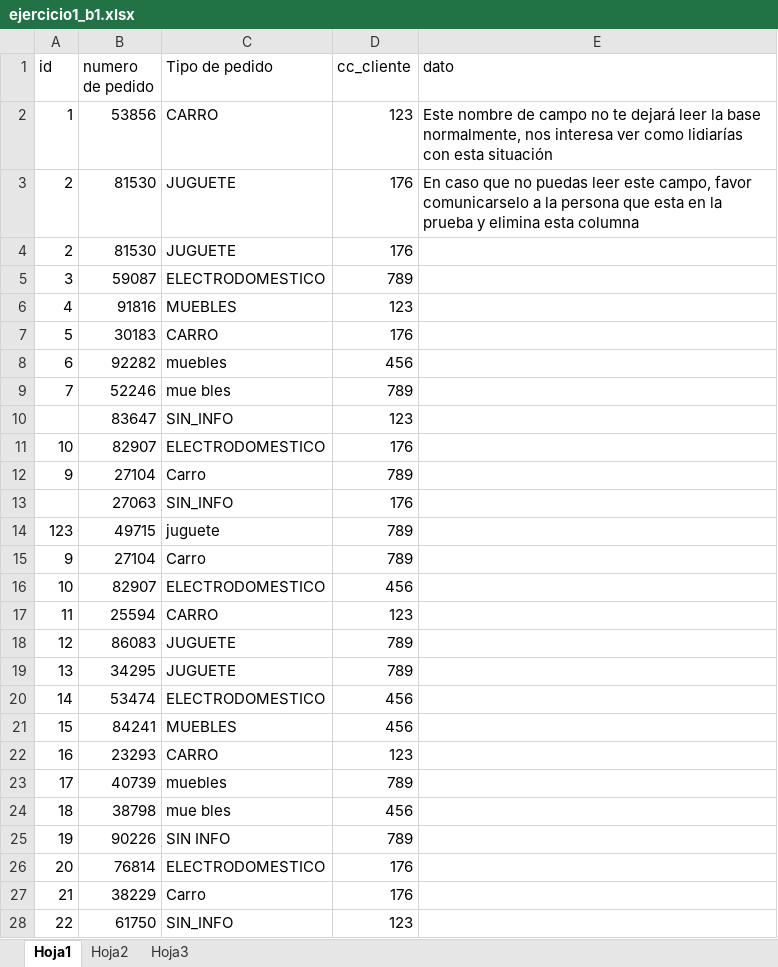
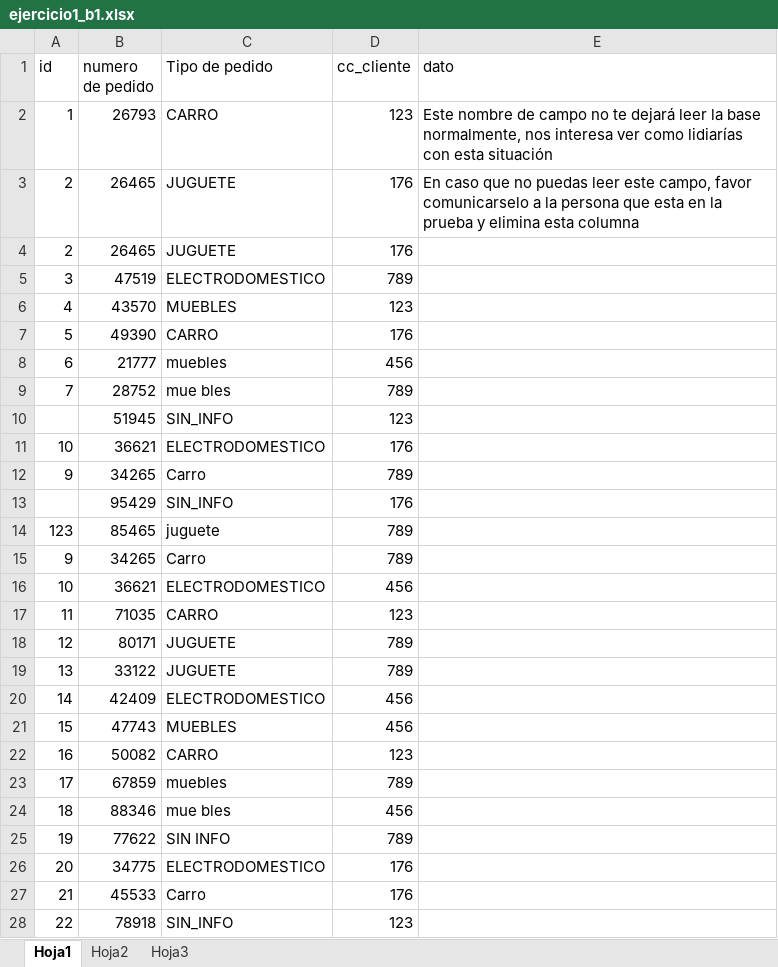
Before and after one commit to johnatanmena/cala, an Excel workbook: static/files/ejercicio1_b1.xlsx, sheet Hoja1, drawn as a sheet; only a part is shown; values as stored, in another font and other column widths than the file's, no borders; the diff covers the shown part only; the diff names each change by its address in the sheet, - before the commit and + after, or states it on an @@ line.

```diff
--- a/static/files/ejercicio1_b1.xlsx (sheet Hoja1)
+++ b/static/files/ejercicio1_b1.xlsx (sheet Hoja1)
-B2 (numero de pedido): 53856
+B2 (numero de pedido): 26793
-B3:B4 (numero de pedido): 81530
+B3:B4 (numero de pedido): 26465
-B5 (numero de pedido): 59087
+B5 (numero de pedido): 47519
-B6 (numero de pedido): 91816
+B6 (numero de pedido): 43570
-B7 (numero de pedido): 30183
+B7 (numero de pedido): 49390
-B8 (numero de pedido): 92282
+B8 (numero de pedido): 21777
-B9 (numero de pedido): 52246
+B9 (numero de pedido): 28752
-B10 (numero de pedido): 83647
+B10 (numero de pedido): 51945
-B11 (numero de pedido): 82907
+B11 (numero de pedido): 36621
-B12 (numero de pedido): 27104
+B12 (numero de pedido): 34265
-B13 (numero de pedido): 27063
+B13 (numero de pedido): 95429
-B14 (numero de pedido): 49715
+B14 (numero de pedido): 85465
-B15 (numero de pedido): 27104
+B15 (numero de pedido): 34265
-B16 (numero de pedido): 82907
+B16 (numero de pedido): 36621
-B17 (numero de pedido): 25594
+B17 (numero de pedido): 71035
-B18 (numero de pedido): 86083
+B18 (numero de pedido): 80171
-B19 (numero de pedido): 34295
+B19 (numero de pedido): 33122
-B20 (numero de pedido): 53474
+B20 (numero de pedido): 42409
-B21 (numero de pedido): 84241
+B21 (numero de pedido): 47743
-B22 (numero de pedido): 23293
+B22 (numero de pedido): 50082
-B23 (numero de pedido): 40739
+B23 (numero de pedido): 67859
-B24 (numero de pedido): 38798
+B24 (numero de pedido): 88346
-B25 (numero de pedido): 90226
+B25 (numero de pedido): 77622
-B26 (numero de pedido): 76814
+B26 (numero de pedido): 34775
-B27 (numero de pedido): 38229
+B27 (numero de pedido): 45533
-B28 (numero de pedido): 61750
+B28 (numero de pedido): 78918
```
Also changed, not shown: 187 added rows elsewhere in this sheet, 7 other files.
